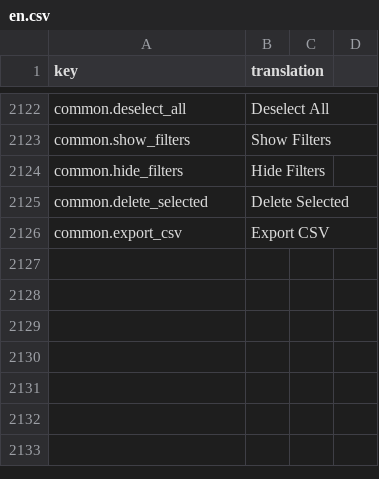
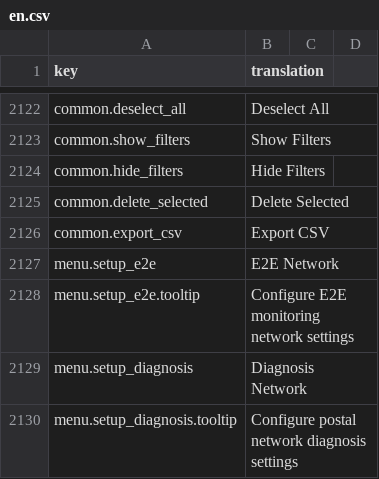
Before and after one commit to IgnacioFernandezSoriano/ONEMS, a CSV file: public/locales/en.csv, drawn as a sheet; only a part is shown, gaps mark what is left out; the diff names each change by its address in the sheet, - before the commit and + after, or states it on an @@ line.

```diff
--- a/public/locales/en.csv
+++ b/public/locales/en.csv
+row 2127: menu.setup_e2e | E2E Network
+row 2128: menu.setup_e2e.tooltip | Configure E2E monitoring network settings
+row 2129: menu.setup_diagnosis | Diagnosis Network
+row 2130: menu.setup_diagnosis.tooltip | Configure postal network diagnosis settings
```
Also changed, not shown: public/locales/ar.csv, public/locales/es.csv, 2 other files.
